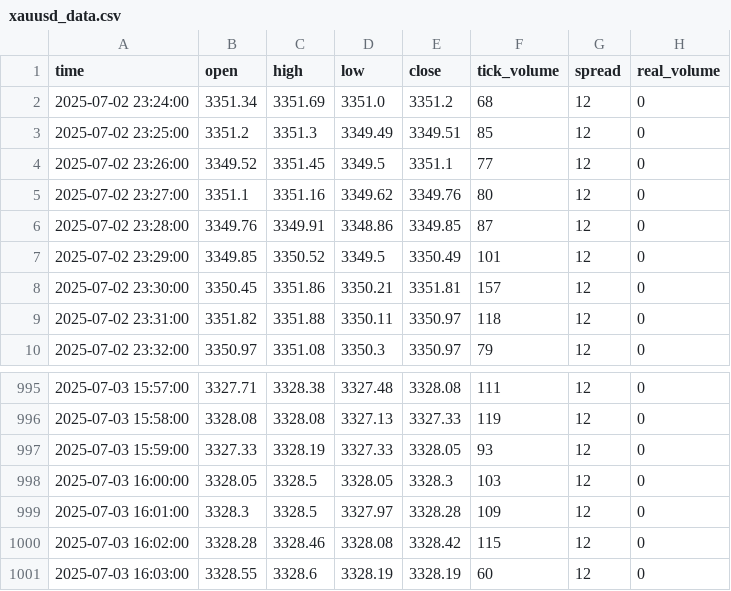
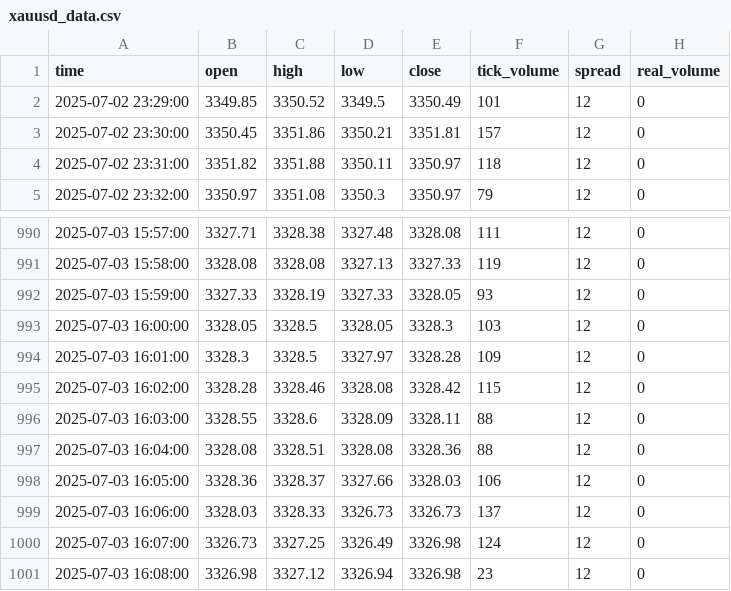
Before and after one commit to romeofx/Usdaud_forecast, a CSV file: xauusd_data.csv, drawn as a sheet; only a part is shown, gaps mark what is left out.

Commit message:
Update xauusd_data.csv - 2025-07-03 17:08:11

```diff
--- a/xauusd_data.csv
+++ b/xauusd_data.csv
@@ -1,7 +1,2 @@
 time,open,high,low,close,tick_volume,spread,real_volume
-2025-07-02 23:24:00,3351.34,3351.69,3351.0,3351.2,68,12,0
-2025-07-02 23:25:00,3351.2,3351.3,3349.49,3349.51,85,12,0
-2025-07-02 23:26:00,3349.52,3351.45,3349.5,3351.1,77,12,0
-2025-07-02 23:27:00,3351.1,3351.16,3349.62,3349.76,80,12,0
-2025-07-02 23:28:00,3349.76,3349.91,3348.86,3349.85,87,12,0
 2025-07-02 23:29:00,3349.85,3350.52,3349.5,3350.49,101,12,0
@@ -1000,2 +995,7 @@ time,open,high,low,close,tick_volume,spread,real_volume
 2025-07-03 16:02:00,3328.28,3328.46,3328.08,3328.42,115,12,0
-2025-07-03 16:03:00,3328.55,3328.6,3328.19,3328.19,60,12,0
+2025-07-03 16:03:00,3328.55,3328.6,3328.09,3328.11,88,12,0
+2025-07-03 16:04:00,3328.08,3328.51,3328.08,3328.36,88,12,0
+2025-07-03 16:05:00,3328.36,3328.37,3327.66,3328.03,106,12,0
+2025-07-03 16:06:00,3328.03,3328.33,3326.73,3326.73,137,12,0
+2025-07-03 16:07:00,3326.73,3327.25,3326.49,3326.98,124,12,0
+2025-07-03 16:08:00,3326.98,3327.12,3326.94,3326.98,23,12,0
```
